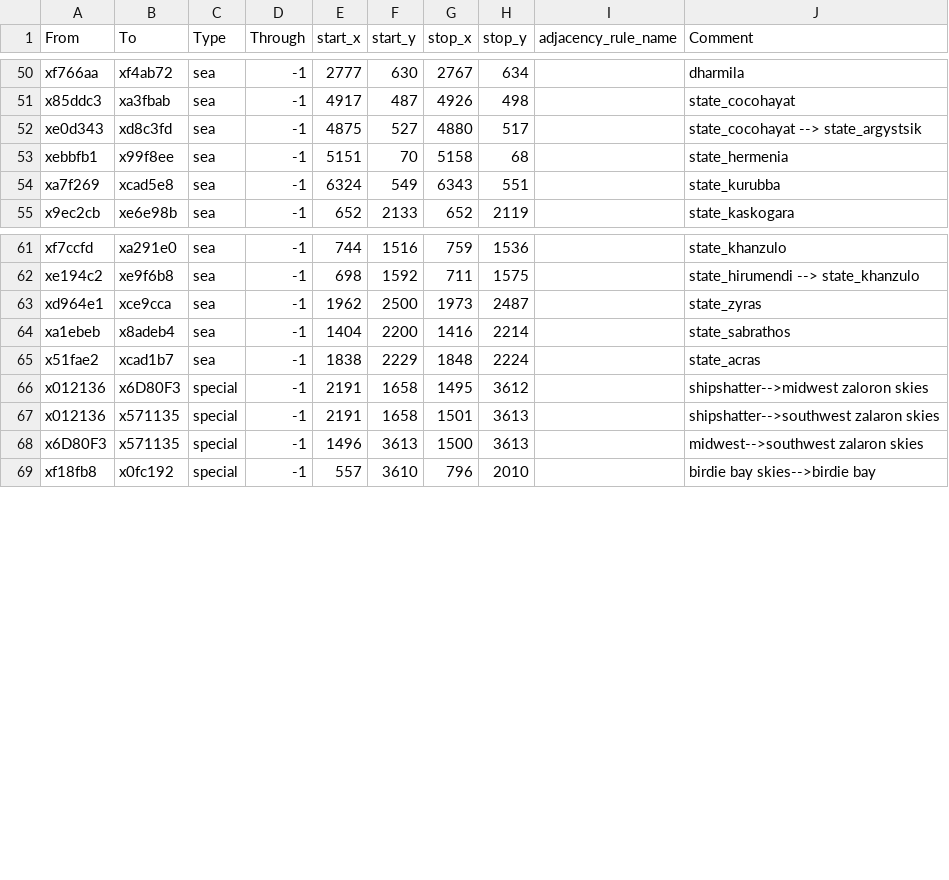
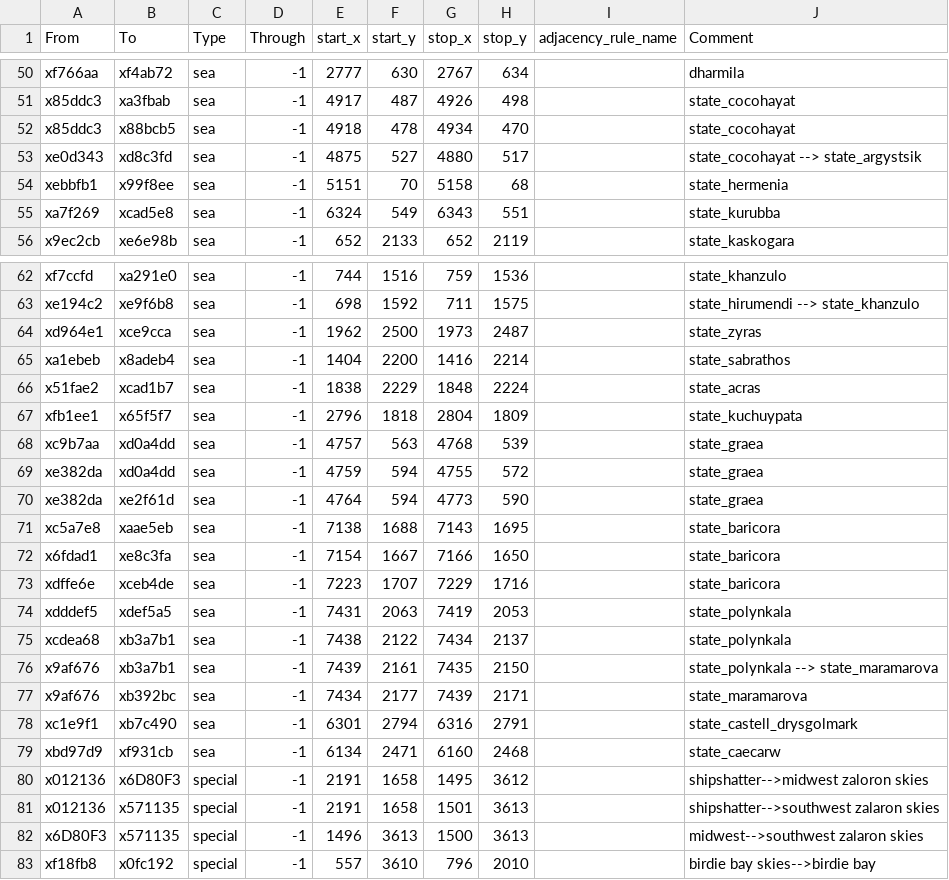
Before and after one commit to Kingbobman/Exether, a CSV file: map_data/adjacencies.csv, drawn as a sheet; only a part is shown, gaps mark what is left out; the diff names each change by its address in the sheet, - before the commit and + after, or states it on an @@ line.

Commit message:
ibid

```diff
--- a/map_data/adjacencies.csv
+++ b/map_data/adjacencies.csv
+row 52: x85ddc3 | x88bcb5 | sea | -1 | 4918 | 478 | 4934 | 470 |  | state_cocohayat
+row 67: xfb1ee1 | x65f5f7 | sea | -1 | 2796 | 1818 | 2804 | 1809 |  | state_kuchuypata
+row 68: xc9b7aa | xd0a4dd | sea | -1 | 4757 | 563 | 4768 | 539 |  | state_graea
+row 69: xe382da | xd0a4dd | sea | -1 | 4759 | 594 | 4755 | 572 |  | state_graea
+row 70: xe382da | xe2f61d | sea | -1 | 4764 | 594 | 4773 | 590 |  | state_graea
+row 71: xc5a7e8 | xaae5eb | sea | -1 | 7138 | 1688 | 7143 | 1695 |  | state_baricora
+row 72: x6fdad1 | xe8c3fa | sea | -1 | 7154 | 1667 | 7166 | 1650 |  | state_baricora
+row 73: xdffe6e | xceb4de | sea | -1 | 7223 | 1707 | 7229 | 1716 |  | state_baricora
+row 74: xdddef5 | xdef5a5 | sea | -1 | 7431 | 2063 | 7419 | 2053 |  | state_polynkala
+row 75: xcdea68 | xb3a7b1 | sea | -1 | 7438 | 2122 | 7434 | 2137 |  | state_polynkala
+row 76: x9af676 | xb3a7b1 | sea | -1 | 7439 | 2161 | 7435 | 2150 |  | state_polynkala --> state_maramarova
+row 77: x9af676 | xb392bc | sea | -1 | 7434 | 2177 | 7439 | 2171 |  | state_maramarova
+row 78: xc1e9f1 | xb7c490 | sea | -1 | 6301 | 2794 | 6316 | 2791 |  | state_castell_drysgolmark
+row 79: xbd97d9 | xf931cb | sea | -1 | 6134 | 2471 | 6160 | 2468 |  | state_caecarw
```
